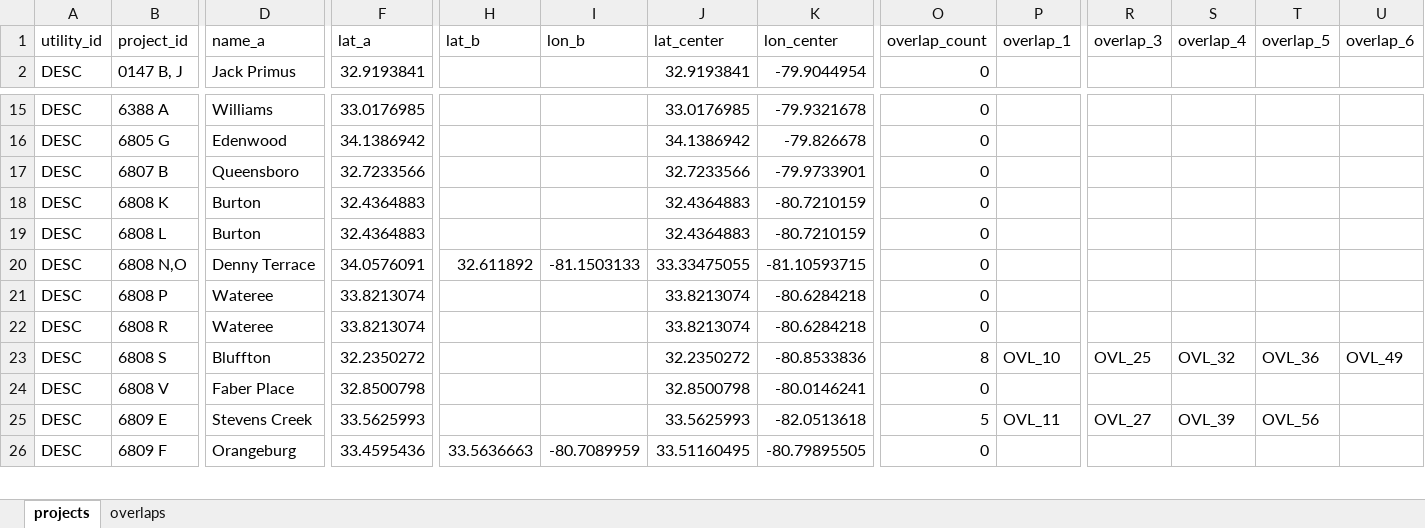
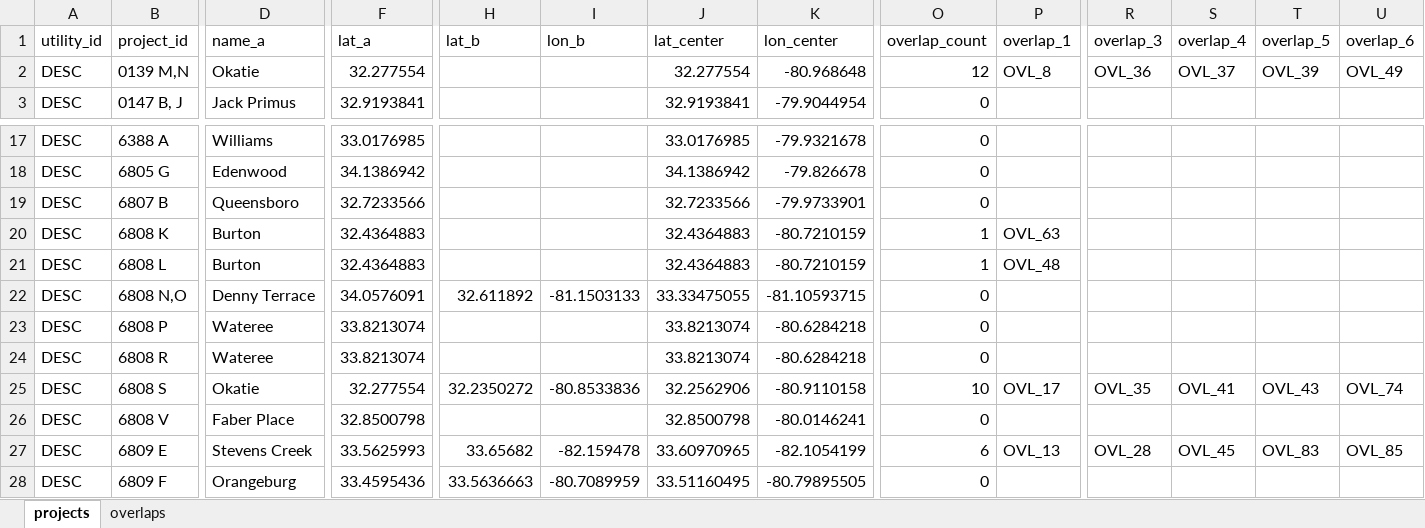
Before and after one commit to CR1SI/StreetVision, an Excel workbook: data/processed/projects_overlaps.xlsx, sheet projects, drawn as a sheet; only a part is shown, gaps mark what is left out; values as stored, in another font and other column widths than the file's, no borders; addresses are those after the commit; rows hold the shown columns only; the diff covers the shown part only; the diff names each change by its address in the sheet, - before the commit and + after, or states it on an @@ line.

```diff
--- a/data/processed/projects_overlaps.xlsx (sheet projects)
+++ b/data/processed/projects_overlaps.xlsx (sheet projects)
+row 2: DESC | 0139 M,N | Okatie | 32.277554 |  |  | 32.277554 | -80.968648 | 12 | OVL_8 | OVL_36 | OVL_37 | OVL_39 | OVL_49
-O20:O21 (overlap_count): 0
+O20:O21 (overlap_count): 1
-P20 (overlap_1): (empty)
+P20 (overlap_1): OVL_63
-P21 (overlap_1): (empty)
+P21 (overlap_1): OVL_48
-D25 (name_a): Bluffton
+D25 (name_a): Okatie
-F25 (lat_a): 32.2350272
+F25 (lat_a): 32.277554
-H25 (lat_b): (empty)
+H25 (lat_b): 32.2350272
-I25 (lon_b): (empty)
+I25 (lon_b): -80.8533836
-J25 (lat_center): 32.2350272
+J25 (lat_center): 32.2562906
-K25 (lon_center): -80.8533836
+K25 (lon_center): -80.9110158
-O25 (overlap_count): 8
+O25 (overlap_count): 10
-P25 (overlap_1): OVL_10
+P25 (overlap_1): OVL_17
-R25 (overlap_3): OVL_25
+R25 (overlap_3): OVL_35
-S25 (overlap_4): OVL_32
+S25 (overlap_4): OVL_41
-T25 (overlap_5): OVL_36
+T25 (overlap_5): OVL_43
-U25 (overlap_6): OVL_49
+U25 (overlap_6): OVL_74
-H27 (lat_b): (empty)
+H27 (lat_b): 33.65682
-I27 (lon_b): (empty)
+I27 (lon_b): -82.159478
-J27 (lat_center): 33.5625993
+J27 (lat_center): 33.60970965
-K27 (lon_center): -82.0513618
+K27 (lon_center): -82.1054199
-O27 (overlap_count): 5
+O27 (overlap_count): 6
-P27 (overlap_1): OVL_11
+P27 (overlap_1): OVL_13
-R27 (overlap_3): OVL_27
+R27 (overlap_3): OVL_28
-S27 (overlap_4): OVL_39
+S27 (overlap_4): OVL_45
-T27 (overlap_5): OVL_56
+T27 (overlap_5): OVL_83
-U27 (overlap_6): (empty)
+U27 (overlap_6): OVL_85
```
Also changed, not shown: 2 added rows and 227 edited cells elsewhere in this sheet, sheet overlaps, 5 other files.
